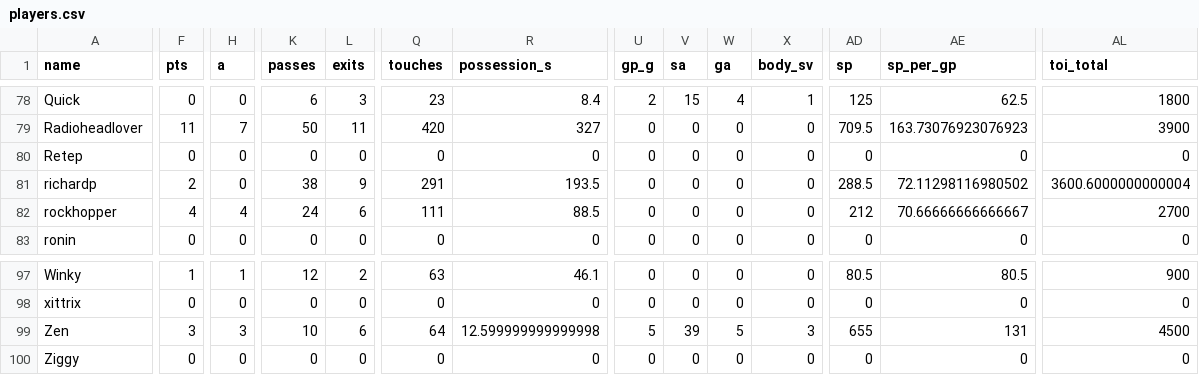
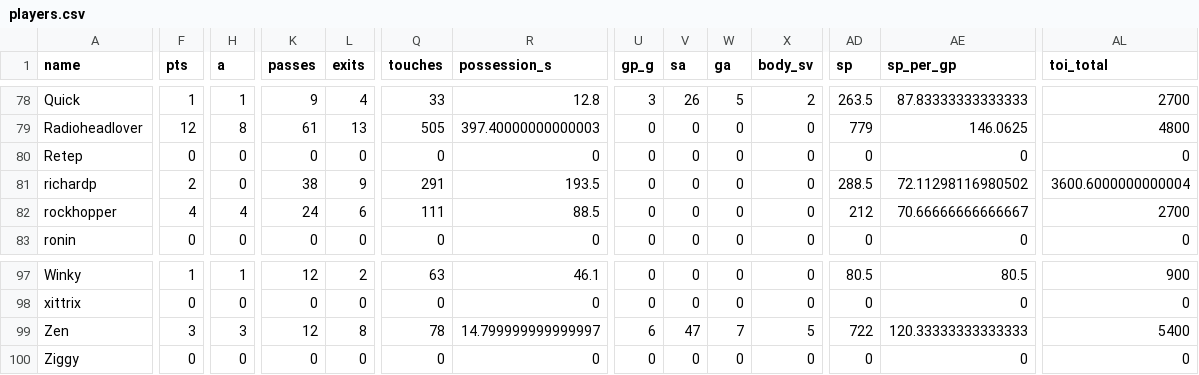
Before and after one commit to SundinWCPL/WCPL, a CSV file: data/S2/players.csv, drawn as a sheet; only a part is shown, gaps mark what is left out; the diff covers the shown part only; the diff names each change by its address in the sheet, - before the commit and + after, or states it on an @@ line.

```diff
--- a/data/S2/players.csv
+++ b/data/S2/players.csv
-F78 (pts): 0
+F78 (pts): 1
-H78 (a): 0
+H78 (a): 1
-K78 (passes): 6
+K78 (passes): 9
-L78 (exits): 3
+L78 (exits): 4
-Q78 (touches): 23
+Q78 (touches): 33
-R78 (possession_s): 8.4
+R78 (possession_s): 12.8
-U78 (gp_g): 2
+U78 (gp_g): 3
-V78 (sa): 15
+V78 (sa): 26
-W78 (ga): 4
+W78 (ga): 5
-X78 (body_sv): 1
+X78 (body_sv): 2
-AD78 (sp): 125
+AD78 (sp): 263.5
-AE78 (sp_per_gp): 62.5
+AE78 (sp_per_gp): 87.83333333333333
-AL78 (toi_total): 1800
+AL78 (toi_total): 2700
-F79 (pts): 11
+F79 (pts): 12
-H79 (a): 7
+H79 (a): 8
-K79 (passes): 50
+K79 (passes): 61
-L79 (exits): 11
+L79 (exits): 13
-Q79 (touches): 420
+Q79 (touches): 505
-R79 (possession_s): 327
+R79 (possession_s): 397.40000000000003
-AD79 (sp): 709.5
+AD79 (sp): 779
-AE79 (sp_per_gp): 163.73076923076923
+AE79 (sp_per_gp): 146.0625
-AL79 (toi_total): 3900
+AL79 (toi_total): 4800
-K99 (passes): 10
+K99 (passes): 12
-L99 (exits): 6
+L99 (exits): 8
-Q99 (touches): 64
+Q99 (touches): 78
-R99 (possession_s): 12.599999999999998
+R99 (possession_s): 14.799999999999997
-U99 (gp_g): 5
+U99 (gp_g): 6
-V99 (sa): 39
+V99 (sa): 47
-W99 (ga): 5
+W99 (ga): 7
-X99 (body_sv): 3
+X99 (body_sv): 5
-AD99 (sp): 655
+AD99 (sp): 722
-AE99 (sp_per_gp): 131
+AE99 (sp_per_gp): 120.33333333333333
-AL99 (toi_total): 4500
+AL99 (toi_total): 5400
```
Also changed, not shown: 140 edited cells elsewhere in this file, data/S2/boxscores.csv, data/S2/games.csv, 2 other files.
